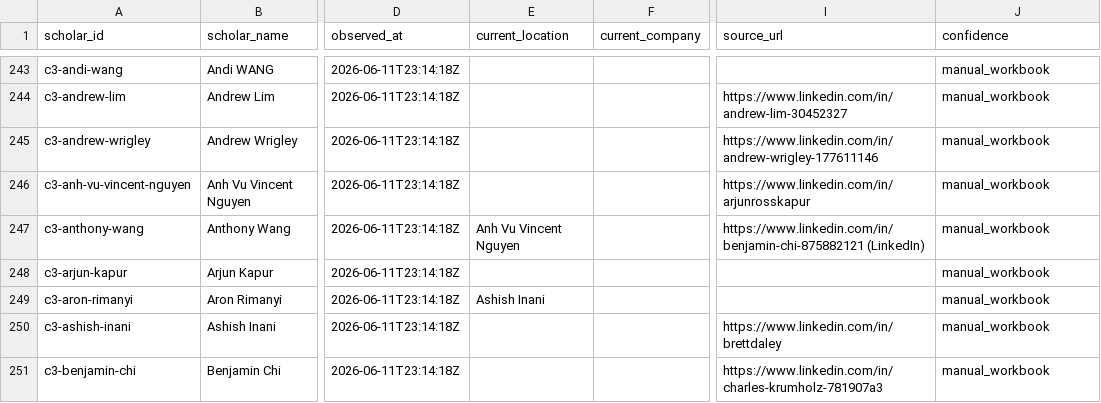
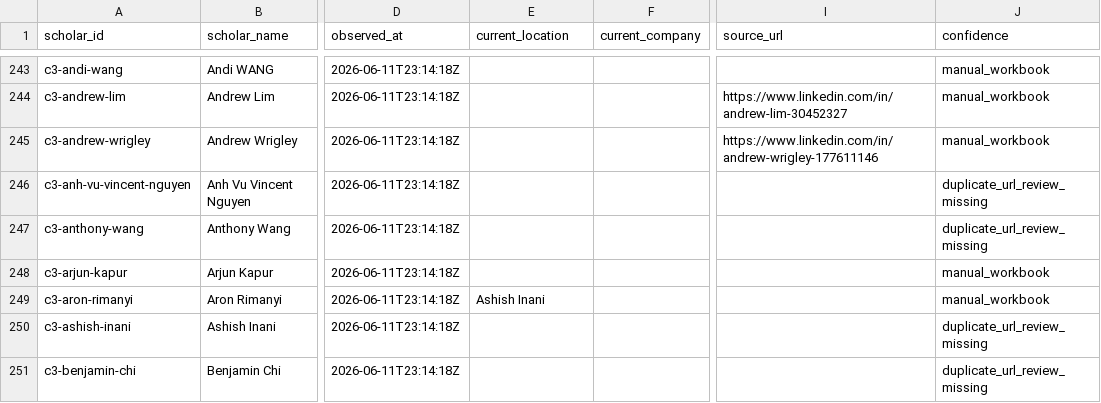
Before and after one commit to GarrettAudet/SchwarzmanNetwork, a CSV file: data/seed/employment_observations.csv, drawn as a sheet; only a part is shown, gaps mark what is left out; the diff covers the shown part only; the diff names each change by its address in the sheet, - before the commit and + after, or states it on an @@ line.

```diff
--- a/data/seed/employment_observations.csv
+++ b/data/seed/employment_observations.csv
-I246 (source_url): https://www.linkedin.com/in/arjunrosskapur
+I246 (source_url): (empty)
-J246:J247 (confidence): manual_workbook
+J246:J247 (confidence): duplicate_url_review_missing
-E247 (current_location): Anh Vu Vincent Nguyen
+E247 (current_location): (empty)
-I247 (source_url): https://www.linkedin.com/in/benjamin-chi-875882121 (LinkedIn)
+I247 (source_url): (empty)
-I250 (source_url): https://www.linkedin.com/in/brettdaley
+I250 (source_url): (empty)
-J250:J251 (confidence): manual_workbook
+J250:J251 (confidence): duplicate_url_review_missing
-I251 (source_url): https://www.linkedin.com/in/charles-krumholz-781907a3
+I251 (source_url): (empty)
```
Also changed, not shown: 67 edited cells elsewhere in this file, data/audit/brightdata_profile_decisions.csv, data/public/companies.csv, 15 other files.
